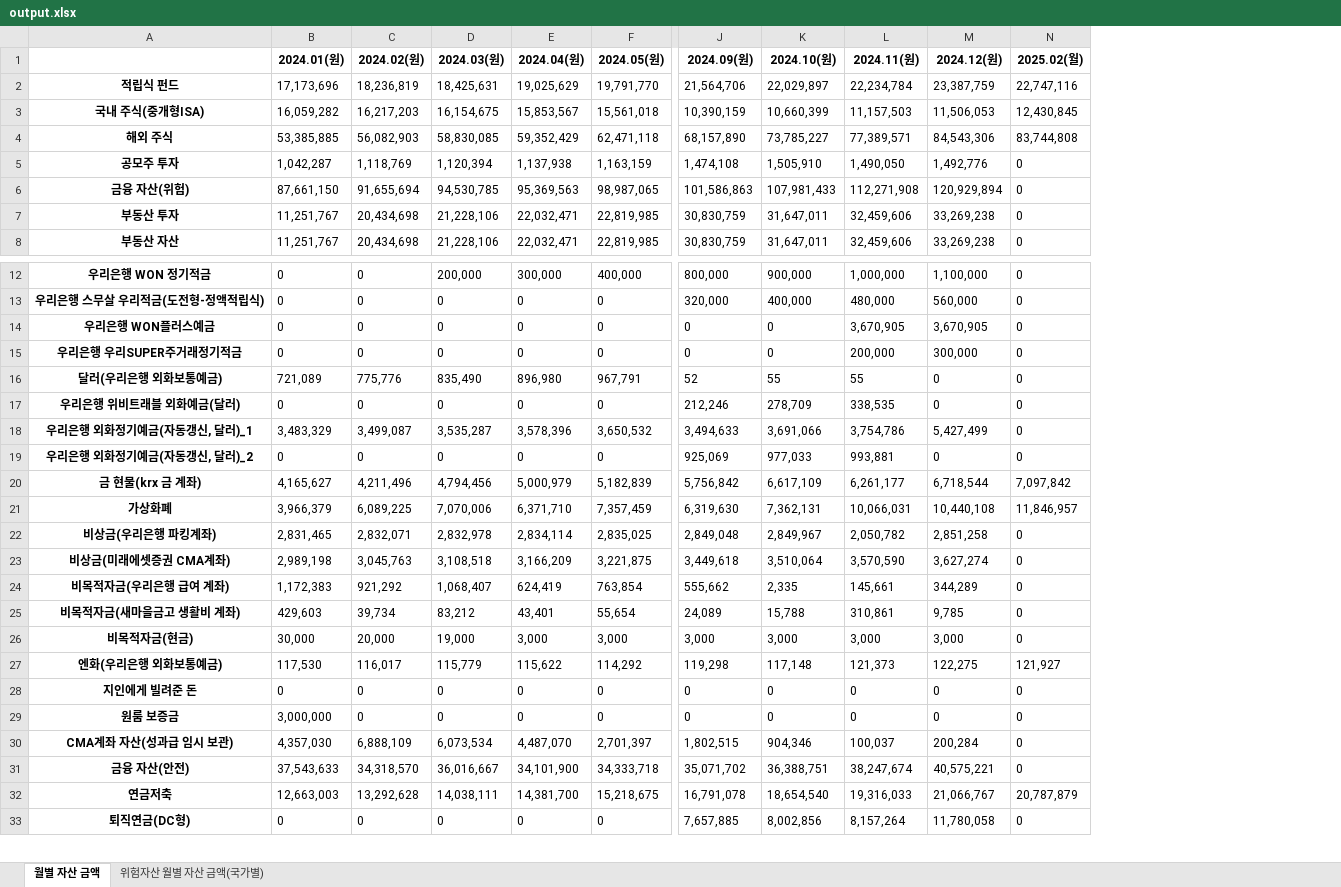
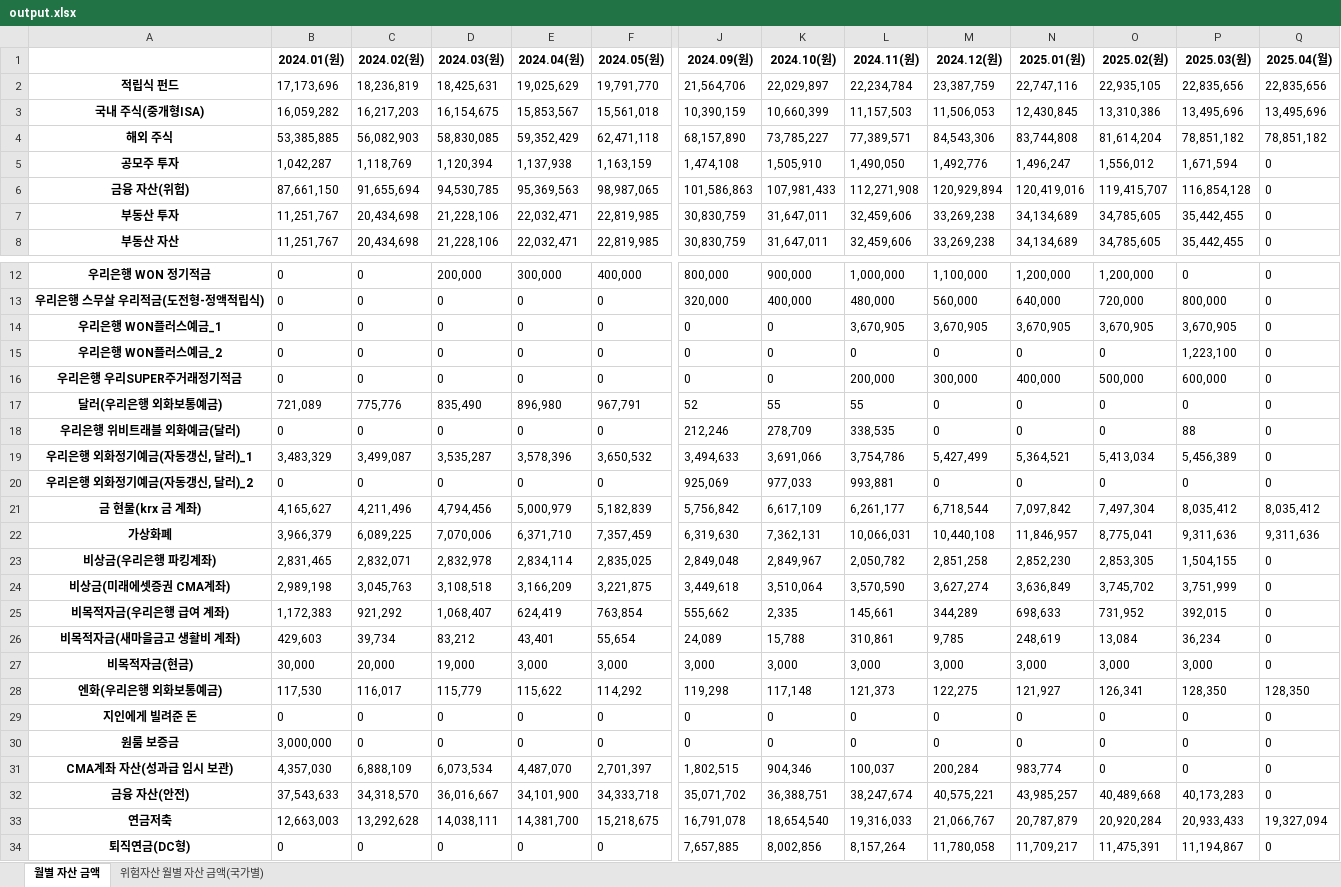
Before and after one commit to xotmd6666/Finance, an Excel workbook: output.xlsx, sheet 월별 자산 금액, drawn as a sheet; only a part is shown, gaps mark what is left out; values as stored, in another font and other column widths than the file's, no borders; addresses are those after the commit; rows hold the shown columns only; the diff names each change by its address in the sheet, - before the commit and + after, or states it on an @@ line.

```diff
--- a/output.xlsx (sheet 월별 자산 금액)
+++ b/output.xlsx (sheet 월별 자산 금액)
+column N (2025.01(원)), rows 2-8: 22,747,116 | 12,430,845 | 83,744,808 | 1,496,247 | 120,419,016 | 34,134,689 | 34,134,689; rows 12-14: 1,200,000 | 640,000 | 3,670,905; rows 16-34: 400,000 | 0 | 0 | 5,364,521 | 0 | 7,097,842 | 11,846,957 | 2,852,230 | 3,636,849 | 698,633 | 248,619 | 3,000 | 121,927 | 0 | 0 | 983,774 | 43,985,257 | 20,787,879 | 11,709,217
+column O (2025.02(원)), rows 2-8: 22,935,105 | 13,310,386 | 81,614,204 | 1,556,012 | 119,415,707 | 34,785,605 | 34,785,605; rows 12-14: 1,200,000 | 720,000 | 3,670,905; rows 16-34: 500,000 | 0 | 0 | 5,413,034 | 0 | 7,497,304 | 8,775,041 | 2,853,305 | 3,745,702 | 731,952 | 13,084 | 3,000 | 126,341 | 0 | 0 | 0 | 40,489,668 | 20,920,284 | 11,475,391
+column P (2025.03(원)), rows 2-8: 22,835,656 | 13,495,696 | 78,851,182 | 1,671,594 | 116,854,128 | 35,442,455 | 35,442,455; rows 12-14: 0 | 800,000 | 3,670,905; rows 16-34: 600,000 | 0 | 88 | 5,456,389 | 0 | 8,035,412 | 9,311,636 | 1,504,155 | 3,751,999 | 392,015 | 36,234 | 3,000 | 128,350 | 0 | 0 | 0 | 40,173,283 | 20,933,433 | 11,194,867
-Q1: 2025.02(월)
+Q1: 2025.04(월)
-Q2 (2025.04(월)): 22,747,116
+Q2 (2025.04(월)): 22,835,656
-Q3 (2025.04(월)): 12,430,845
+Q3 (2025.04(월)): 13,495,696
-Q4 (2025.04(월)): 83,744,808
+Q4 (2025.04(월)): 78,851,182
-A14: 우리은행 WON플러스예금
+A14: 우리은행 WON플러스예금_1
+row 15: 우리은행 WON플러스예금_2 | 0 | 0 | 0 | 0 | 0 | 0 | 0 | 0 | 0 | 0 | 0 | 1,223,100 | 0
-Q21 (2025.04(월)): 7,097,842
+Q21 (2025.04(월)): 8,035,412
-Q22 (2025.04(월)): 11,846,957
+Q22 (2025.04(월)): 9,311,636
-Q28 (2025.04(월)): 121,927
+Q28 (2025.04(월)): 128,350
-Q33 (2025.04(월)): 20,787,879
+Q33 (2025.04(월)): 19,327,094
```
Also changed, not shown: sheet 위험자산 월별 자산 금액(국가별), 2 other files.
